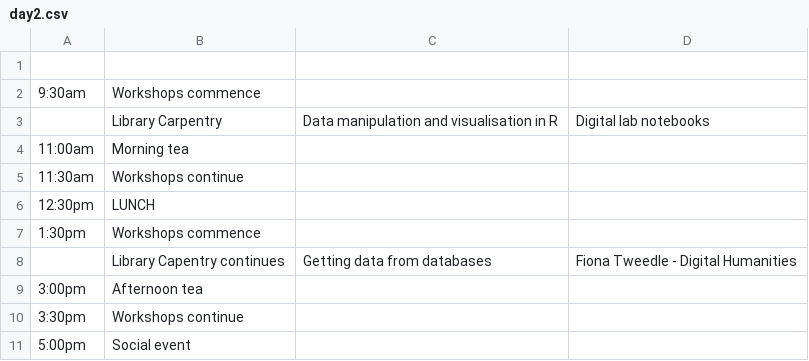
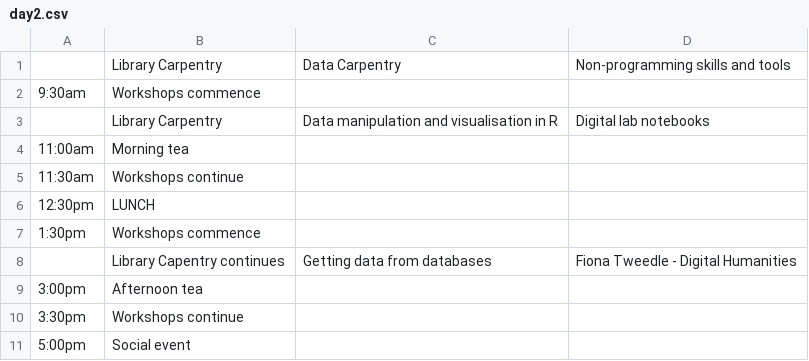
Before and after one commit to resbaz/resbaz2018, a CSV file: dunedin/day2.csv, drawn as a sheet; the diff names each change by its address in the sheet, - before the commit and + after, or states it on an @@ line.

Commit message:
Update day2.csv

```diff
--- a/dunedin/day2.csv
+++ b/dunedin/day2.csv
-row 1: (empty)
+row 1:  | Library Carpentry | Data Carpentry | Non-programming skills and tools
```
